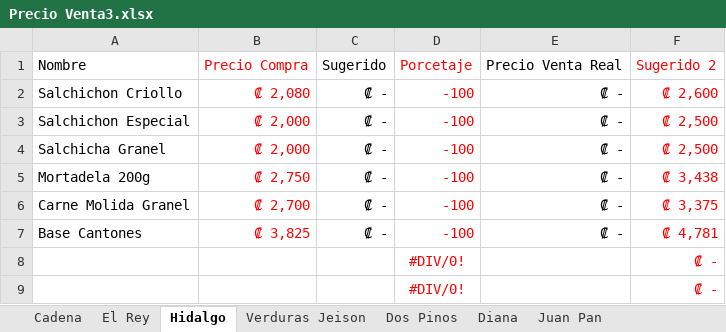
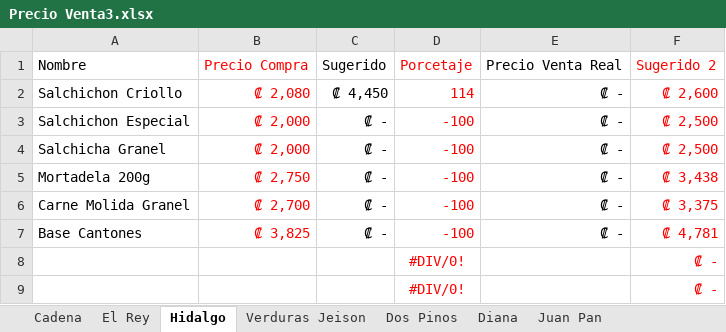
Before and after one commit to Tiven123/Pulperia-Ortiz, an Excel workbook: Precio Venta3.xlsx, sheet Hidalgo, drawn as a sheet; only a part is shown; values as stored, in another font and other column widths than the file's, no borders; the diff names each change by its address in the sheet, - before the commit and + after, or states it on an @@ line.

```diff
--- a/Precio Venta3.xlsx (sheet Hidalgo)
+++ b/Precio Venta3.xlsx (sheet Hidalgo)
-C2: ₡ -
+C2: ₡ 4,450
-D2: -100
+D2: 114
```
Also changed, not shown: sheet Cadena, formulas that keep their value, Contabilidad.xlsx.
